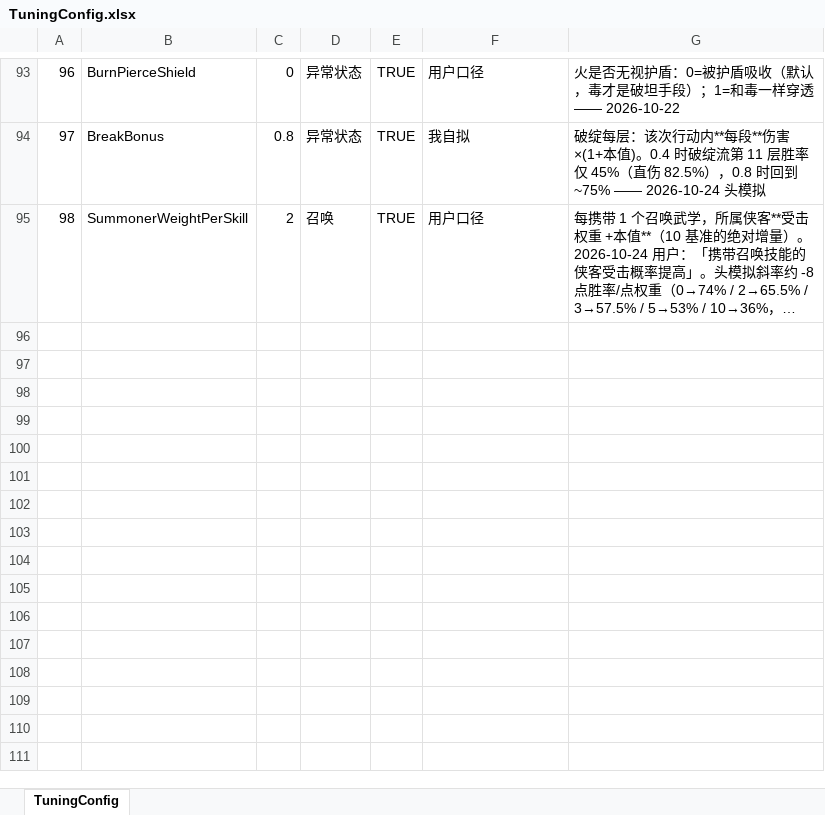
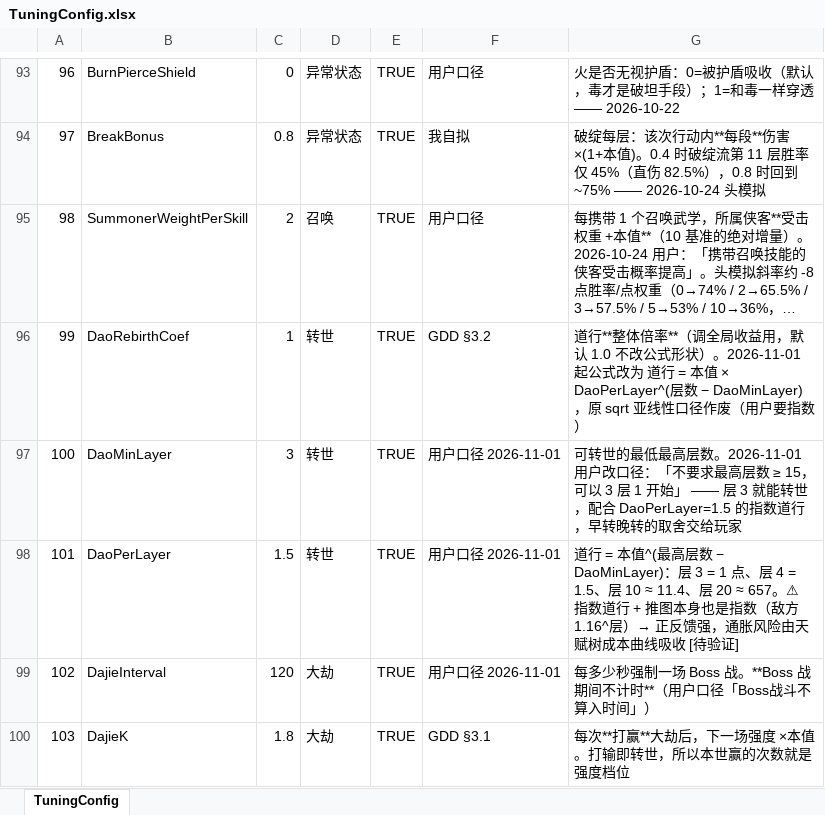
Before and after one commit to CoolingBox/RebirthHero, an Excel workbook: addons/TinyTools/ConfigGenerator/TuningConfig.xlsx, sheet TuningConfig, drawn as a sheet; only a part is shown, gaps mark what is left out; long unchanged cells end in …; values as stored, in another font and other column widths than the file's, no borders; the diff names each change by its address in the sheet, - before the commit and + after, or states it on an @@ line.

Commit message:
M3 境界/道行/大劫 + 大劫 18 档与局内资源
境界（RealmConfig 8 档，武侠名头）：初入江湖 → 天下第一，每境属性 x10；
突破门槛改成银两 + 已达层数（修为不留存，没有余额可扣），清层时自动突破。

道行（唯一跨世资产，转世不清零）：1.5^(层-3)，3 层即可转世。

大劫：每 2 分钟强制上门，Boss 走独立表 DajieBossConfig（18 档，按境界阶梯分四段）；
属性写死绝对值（血 x1.65-2.0/档、攻 x1.45-1.75/档），可点倒计时提前迎战；
打赢给道行 + 局内资源（RewardKill 等效击杀数换算修为/银两/材料 + 必掉装备 1~3 件）；
可提前打，打输直接转世。

修：StartDajie 原来传 _enemyPool（EffectType<=14 的小怪池），
导致按盾加伤/护盾保持率类配招被静默跳过、Boss 只剩普攻；改传 _skillPool 全池。

```diff
--- a/addons/TinyTools/ConfigGenerator/TuningConfig.xlsx (sheet TuningConfig)
+++ b/addons/TinyTools/ConfigGenerator/TuningConfig.xlsx (sheet TuningConfig)
+row 96: 99 | DaoRebirthCoef | 1 | 转世 | TRUE | GDD §3.2 | 道行**整体倍率**（调全局收益用，默认 1.0 不改公式形状）。2026-11-01 起公式改为 道行 = 本值 × DaoPerLayer^(层数 − DaoMinLayer)，原 sqrt 亚线性口径作废（用户要指数）
+row 97: 100 | DaoMinLayer | 3 | 转世 | TRUE | 用户口径 2026-11-01 | 可转世的最低最高层数。2026-11-01 用户改口径：「不要求最高层数 ≥ 15，可以 3 层 1 开始」 —— 层 3 就能转世，配合 DaoPerLayer=1.5 的指数道行，早转晚转的取舍交给玩家
+row 98: 101 | DaoPerLayer | 1.5 | 转世 | TRUE | 用户口径 2026-11-01 | 道行 = 本值^(最高层数 − DaoMinLayer)：层 3 = 1 点、层 4 = 1.5、层 10 ≈ 11.4、层 20 ≈ 657。⚠ 指数道行 + 推图本身也是指数（敌方 1.16^层）→ 正反馈强，通胀风险由天赋树成本曲线吸收 [待验证]
+row 99: 102 | DajieInterval | 120 | 大劫 | TRUE | 用户口径 2026-11-01 | 每多少秒强制一场 Boss 战。**Boss 战期间不计时**（用户口径「Boss战斗不算入时间」）
+row 100: 103 | DajieK | 1.8 | 大劫 | TRUE | GDD §3.1 | 每次**打赢**大劫后，下一场强度 ×本值。打输即转世，所以本世赢的次数就是强度档位
```
Also changed, not shown: 32 other files.
